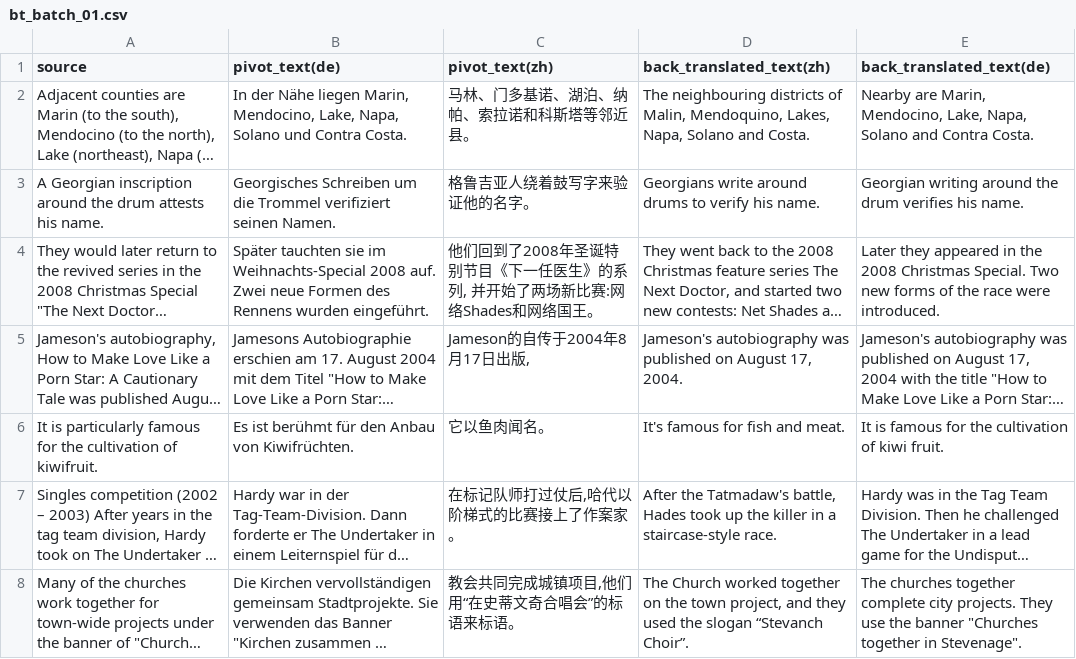
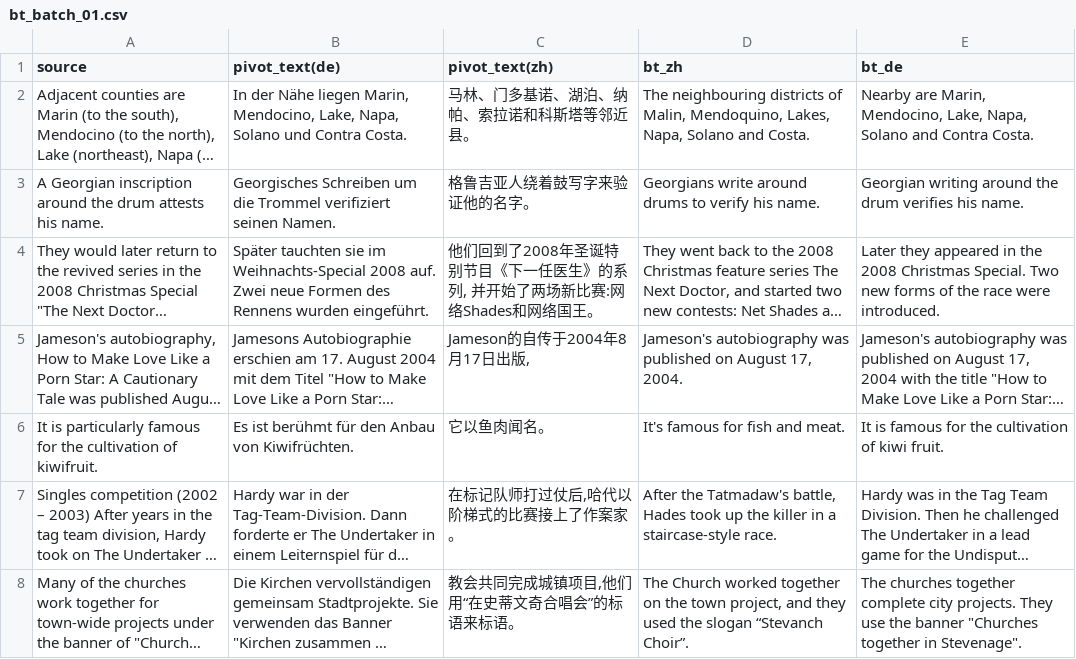
Before and after one commit to yueouLi/bt-rater01, a CSV file: bt_batch_01.csv, drawn as a sheet; only a part is shown; long unchanged cells end in …; the diff names each change by its address in the sheet, - before the commit and + after, or states it on an @@ line.

```diff
--- a/bt_batch_01.csv
+++ b/bt_batch_01.csv
-D1: back_translated_text(zh)
+D1: bt_zh
-E1: back_translated_text(de)
+E1: bt_de
```
Also changed, not shown: 1 other file.
